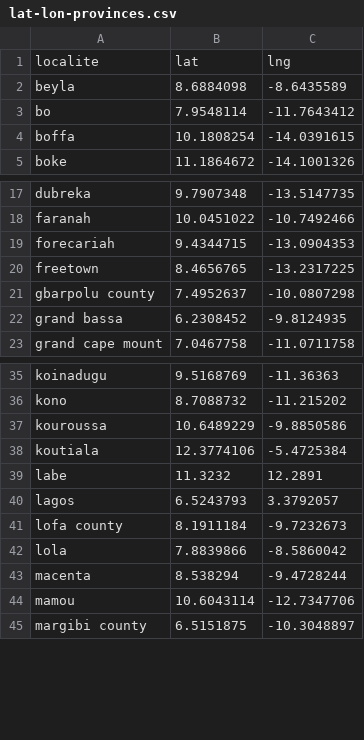
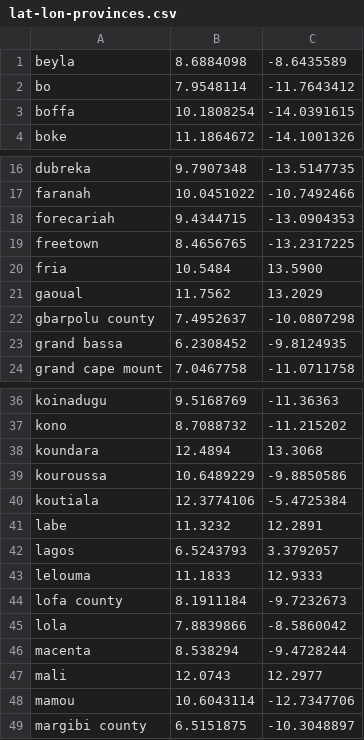
Before and after one commit to lisa-1010/nga_hacks, a CSV file: data/lat-lon-provinces.csv, drawn as a sheet; only a part is shown, gaps mark what is left out.

Commit message:
removed rows with invalid provinces and completed lat long data

```diff
--- a/data/lat-lon-provinces.csv
+++ b/data/lat-lon-provinces.csv
@@ -1,2 +1 @@
-localite,lat,lng
 beyla,8.6884098,-8.6435589
@@ -20,2 +19,4 @@ forecariah,9.4344715,-13.0904353
 freetown,8.4656765,-13.2317225
+fria, 10.5484, 13.5900
+gaoual, 11.7562, 13.2029
 gbarpolu county,7.4952637,-10.0807298
@@ -36,2 +37,3 @@ koinadugu,9.5168769,-11.36363
 kono,8.7088732,-11.215202
+koundara, 12.4894, 13.3068
 kouroussa,10.6489229,-9.8850586
@@ -40,2 +42,3 @@ labe, 11.3232, 12.2891
 lagos,6.5243793,3.3792057
+lelouma, 11.1833, 12.9333
 lofa county,8.1911184,-9.7232673
@@ -43,2 +46,3 @@ lola,7.8839866,-8.5860042
 macenta,8.538294,-9.4728244
+mali, 12.0743, 12.2977
 mamou,10.6043114,-12.7347706
```
Also changed, not shown: 4 other files.
